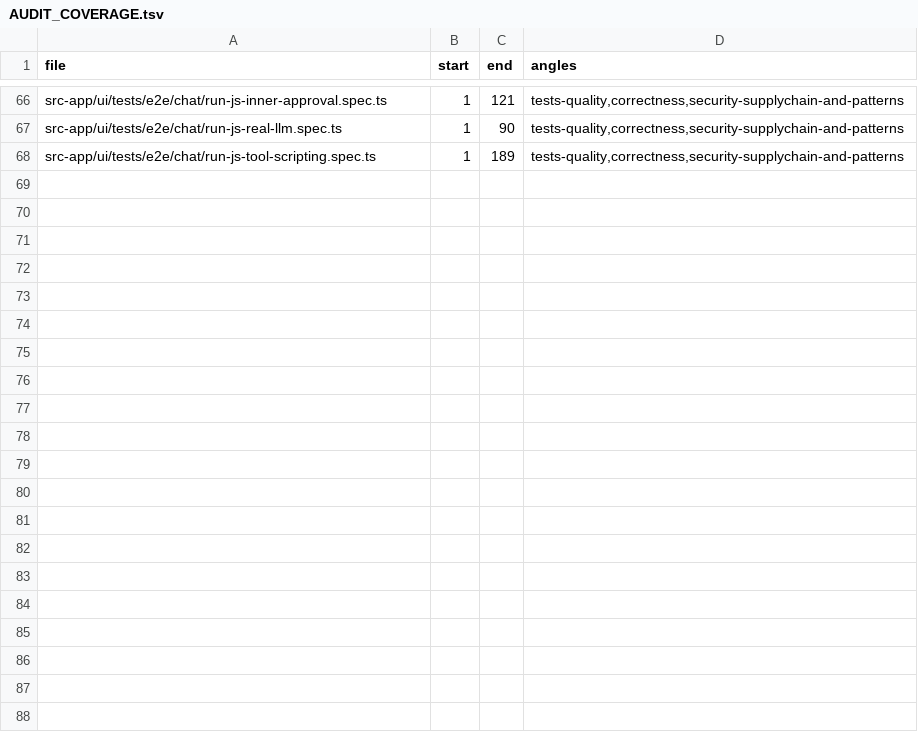
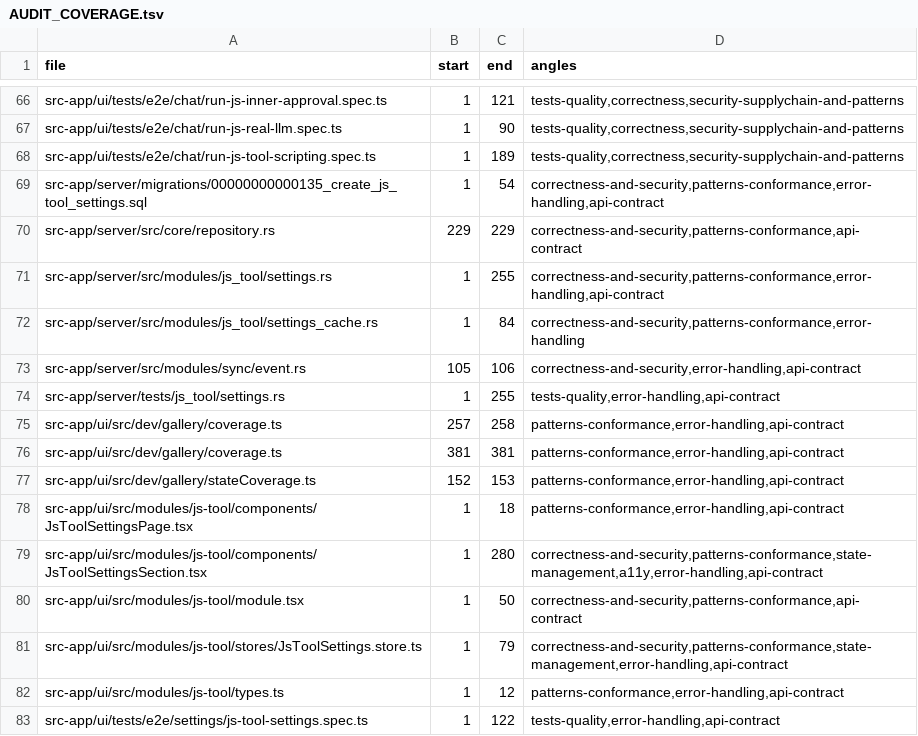
Before and after one commit to ziee-ai/ziee, a TSV file: .lifecycle/js-tool-scripting/AUDIT_COVERAGE.tsv, drawn as a sheet; only a part is shown, gaps mark what is left out.

Commit message:
js-tool-scripting: increment re-audit fixes (order/e2e-race/a11y)
Blind 4-angle audit of the settings increment → 3 findings, all fixed:
- settingsAdminPages order collision (27→28→23, verified free) [F1/F6].
- e2e persist test raced reload vs the save PUT → waitForResponse before reload [F2].
- byte/time units lived only in the InputNumber suffix → moved into FormField
  labels for the accessible name [F3].
Fix loop: FIX_ROUND-5(3) → 6(1, order re-fix) → 7(0). Coverage + drift green.

```diff
--- a/.lifecycle/js-tool-scripting/AUDIT_COVERAGE.tsv
+++ b/.lifecycle/js-tool-scripting/AUDIT_COVERAGE.tsv
@@ -68 +68,16 @@ src-app/ui/tests/e2e/chat/run-js-real-llm.spec.ts	1	90	tests-quality,correctness
 src-app/ui/tests/e2e/chat/run-js-tool-scripting.spec.ts	1	189	tests-quality,correctness,security-supplychain-and-patterns
+src-app/server/migrations/00000000000135_create_js_tool_settings.sql	1	54	correctness-and-security,patterns-conformance,error-handling,api-contract
+src-app/server/src/core/repository.rs	229	229	correctness-and-security,patterns-conformance,api-contract
+src-app/server/src/modules/js_tool/settings.rs	1	255	correctness-and-security,patterns-conformance,error-handling,api-contract
+src-app/server/src/modules/js_tool/settings_cache.rs	1	84	correctness-and-security,patterns-conformance,error-handling
+src-app/server/src/modules/sync/event.rs	105	106	correctness-and-security,error-handling,api-contract
+src-app/server/tests/js_tool/settings.rs	1	255	tests-quality,error-handling,api-contract
+src-app/ui/src/dev/gallery/coverage.ts	257	258	patterns-conformance,error-handling,api-contract
+src-app/ui/src/dev/gallery/coverage.ts	381	381	patterns-conformance,error-handling,api-contract
+src-app/ui/src/dev/gallery/stateCoverage.ts	152	153	patterns-conformance,error-handling,api-contract
+src-app/ui/src/modules/js-tool/components/JsToolSettingsPage.tsx	1	18	patterns-conformance,error-handling,api-contract
+src-app/ui/src/modules/js-tool/components/JsToolSettingsSection.tsx	1	280	correctness-and-security,patterns-conformance,state-management,a11y,error-handling,api-contract
+src-app/ui/src/modules/js-tool/module.tsx	1	50	correctness-and-security,patterns-conformance,api-contract
+src-app/ui/src/modules/js-tool/stores/JsToolSettings.store.ts	1	79	correctness-and-security,patterns-conformance,state-management,error-handling,api-contract
+src-app/ui/src/modules/js-tool/types.ts	1	12	patterns-conformance,error-handling,api-contract
+src-app/ui/tests/e2e/settings/js-tool-settings.spec.ts	1	122	tests-quality,error-handling,api-contract
```
Also changed, not shown: 8 other files.
